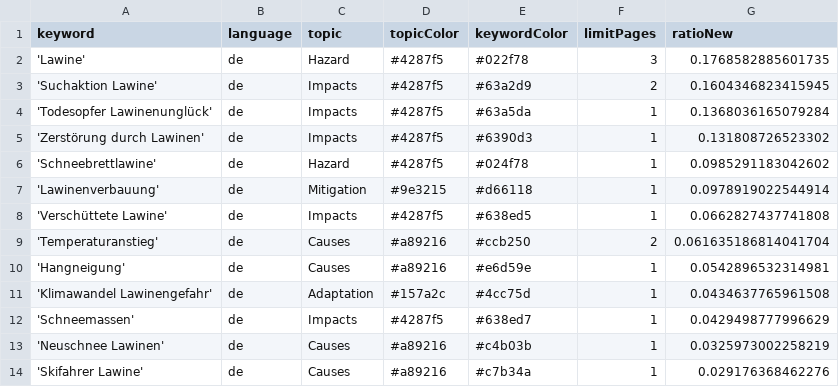
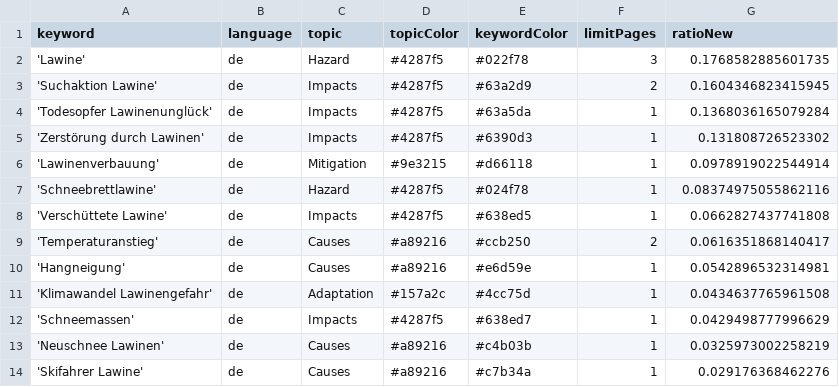
Before and after one commit to picawe-news/AvalancheIsComing, a CSV file: keywords.csv, drawn as a sheet; only a part is shown.

Commit message:
Commit from GitHub Actions (harvest:0.0)

```diff
--- a/keywords.csv
+++ b/keywords.csv
@@ -5,6 +5,6 @@ keyword,language,topic,topicColor,keywordColor,limitPages,ratioNew
 'Zerstörung durch Lawinen',de,Impacts,#4287f5,#6390d3,1,0.131808726523302
-'Schneebrettlawine',de,Hazard,#4287f5,#024f78,1,0.0985291183042602
 'Lawinenverbauung',de,Mitigation,#9e3215,#d66118,1,0.0978919022544914
+'Schneebrettlawine',de,Hazard,#4287f5,#024f78,1,0.08374975055862116
 'Verschüttete Lawine',de,Impacts,#4287f5,#638ed5,1,0.0662827437741808
-'Temperaturanstieg',de,Causes,#a89216,#ccb250,2,0.061635186814041704
+'Temperaturanstieg',de,Causes,#a89216,#ccb250,2,0.0616351868140417
 'Hangneigung',de,Causes,#a89216,#e6d59e,1,0.0542896532314981
```
